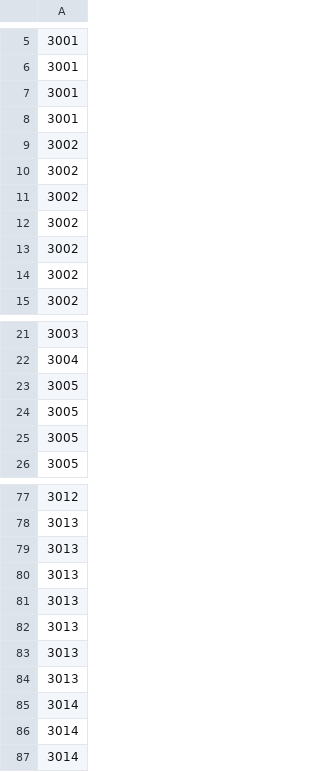
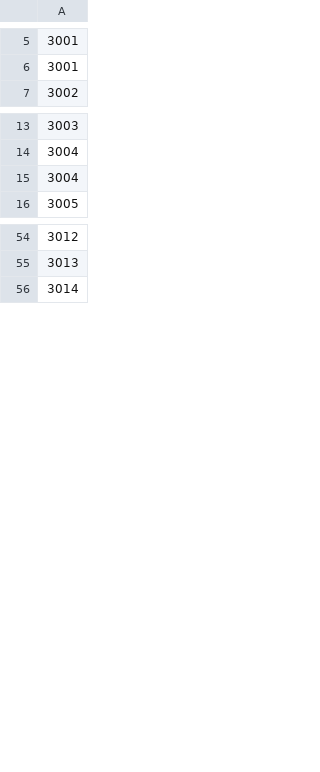
Before and after one commit to lebaz20/blockchain, a CSV file: custom-consensus/pbft-sharding-pipelining-shuffling/jmeter_ports.csv, drawn as a sheet; only a part is shown, gaps mark what is left out; the diff covers the shown part only.

```diff
--- a/custom-consensus/pbft-sharding-pipelining-shuffling/jmeter_ports.csv
+++ b/custom-consensus/pbft-sharding-pipelining-shuffling/jmeter_ports.csv
@@ -6,10 +6,2 @@
 3001
-3001
-3001
-3002
-3002
-3002
-3002
-3002
-3002
 3002
@@ -22,5 +14,3 @@
 3004
-3005
-3005
-3005
+3004
 3005
@@ -78,10 +55,2 @@
 3013
-3013
-3013
-3013
-3013
-3013
-3013
-3014
-3014
 3014
```
Also changed, not shown: 11 added rows and 20 removed rows elsewhere in this file, 23 other files.
